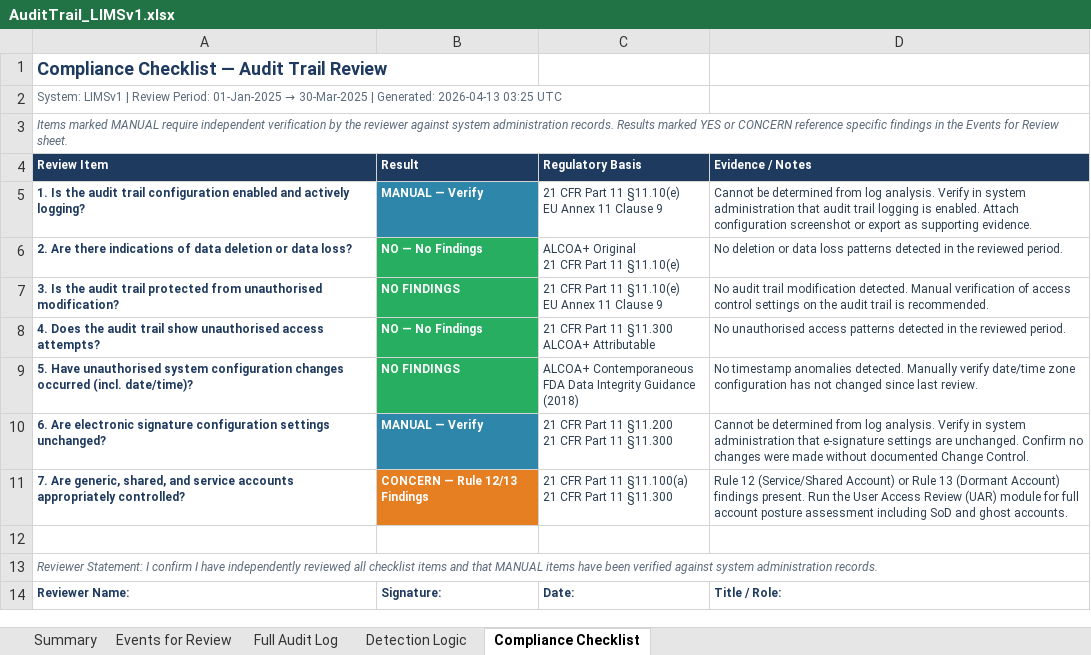
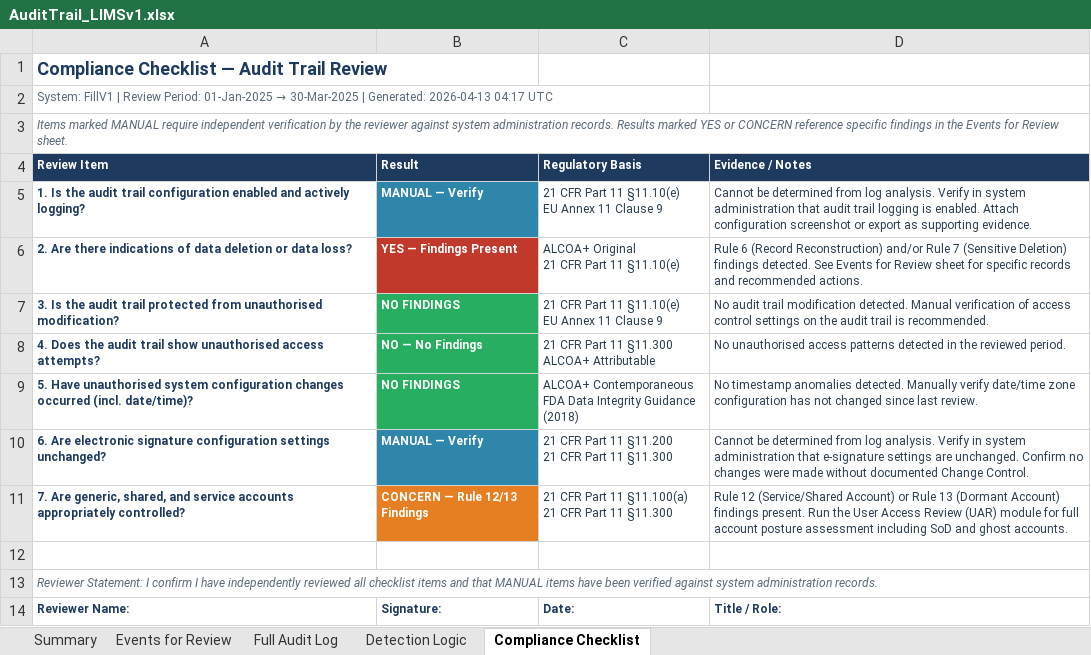
Before and after one commit to shanramani/Traceability-Architect, an Excel workbook: AuditTrail_LIMSv1.xlsx, sheet Compliance Checklist, drawn as a sheet; values as stored, in another font and other column widths than the file's, no borders; the diff names each change by its address in the sheet, - before the commit and + after, or states it on an @@ line.

```diff
--- a/AuditTrail_LIMSv1.xlsx (sheet Compliance Checklist)
+++ b/AuditTrail_LIMSv1.xlsx (sheet Compliance Checklist)
@@ A2 (Review Item): System: LIMSv1 | Review Period: 01-Jan-2025 → 30-Mar-2025 | Generated: 2026-04-13 03:25 UTC → System: FillV1 | Review Period: 01-Jan-2025 → 30-Mar-2025 | Generated: 2026-04-13 04:17 UTC @@
-B6 (Result): NO — No Findings
+B6 (Result): YES — Findings Present
-B6 fill: #27AE60
+B6 fill: #C0392B
-D6 (Evidence / Notes): No deletion or data loss patterns detected in the reviewed period.
+D6 (Evidence / Notes): Rule 6 (Record Reconstruction) and/or Rule 7 (Sensitive Deletion) findings detected. See Events for Review sheet for specific records and recommended actions.
```
Also changed, not shown: sheet Summary.
